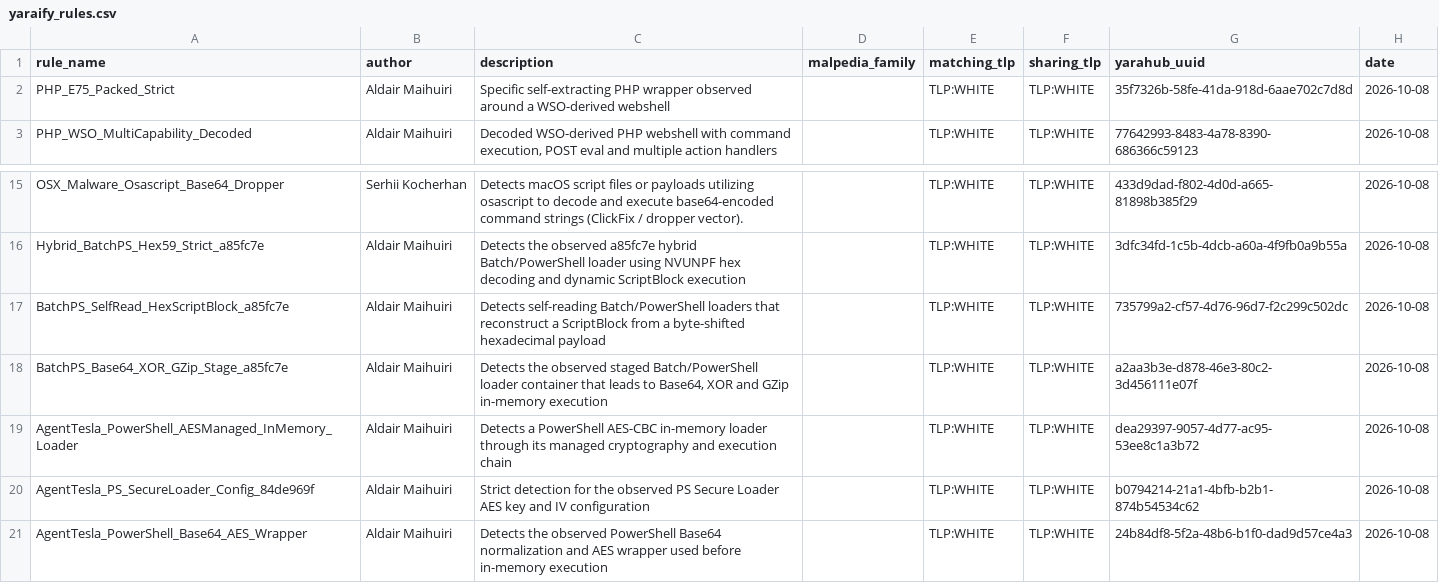
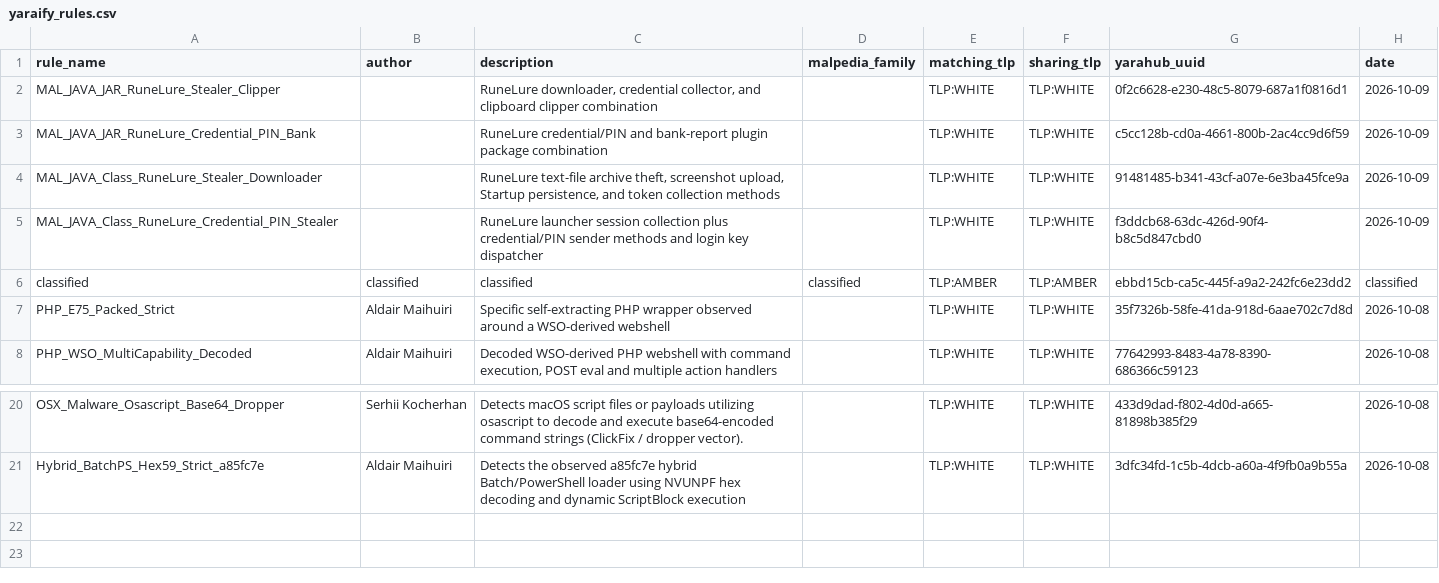
Before and after one commit to elchacal801/threat-intel-reference, a CSV file: data/raw/yaraify_rules.csv, drawn as a sheet; only a part is shown, gaps mark what is left out; removed rows and columns are numbered as before the commit, all else as after; the diff names each change by its address in the sheet, - before the commit and + after, or states it on an @@ line.

```diff
--- a/data/raw/yaraify_rules.csv
+++ b/data/raw/yaraify_rules.csv
+row 2: MAL_JAVA_JAR_RuneLure_Stealer_Clipper |  | RuneLure downloader, credential collector, and clipboard clipper combination |  | TLP:WHITE | TLP:WHITE | 0f2c6628-e230-48c5-8079-687a1f0816d1 | 2026-10-09
+row 3: MAL_JAVA_JAR_RuneLure_Credential_PIN_Bank |  | RuneLure credential/PIN and bank-report plugin package combination |  | TLP:WHITE | TLP:WHITE | c5cc128b-cd0a-4661-800b-2ac4cc9d6f59 | 2026-10-09
+row 4: MAL_JAVA_Class_RuneLure_Stealer_Downloader |  | RuneLure text-file archive theft, screenshot upload, Startup persistence, and token collection methods |  | TLP:WHITE | TLP:WHITE | 91481485-b341-43cf-a07e-6e3ba45fce9a | 2026-10-09
+row 5: MAL_JAVA_Class_RuneLure_Credential_PIN_Stealer |  | RuneLure launcher session collection plus credential/PIN sender methods and login key dispatcher |  | TLP:WHITE | TLP:WHITE | f3ddcb68-63dc-426d-90f4-b8c5d847cbd0 | 2026-10-09
+row 6: classified | classified | classified | classified | TLP:AMBER | TLP:AMBER | ebbd15cb-ca5c-445f-a9a2-242fc6e23dd2 | classified
-row 17: BatchPS_SelfRead_HexScriptBlock_a85fc7e | Aldair Maihuiri | Detects self-reading Batch/PowerShell loaders that reconstruct a ScriptBlock from a byte-shifted hexadecimal payload |  | TLP:WHITE | TLP:WHITE | 735799a2-cf57-4d76-96d7-f2c299c502dc | 2026-10-08
-row 18: BatchPS_Base64_XOR_GZip_Stage_a85fc7e | Aldair Maihuiri | Detects the observed staged Batch/PowerShell loader container that leads to Base64, XOR and GZip in-memory execution |  | TLP:WHITE | TLP:WHITE | a2aa3b3e-d878-46e3-80c2-3d456111e07f | 2026-10-08
-row 19: AgentTesla_PowerShell_AESManaged_InMemory_Loader | Aldair Maihuiri | Detects a PowerShell AES-CBC in-memory loader through its managed cryptography and execution chain |  | TLP:WHITE | TLP:WHITE | dea29397-9057-4d77-ac95-53ee8c1a3b72 | 2026-10-08
-row 20: AgentTesla_PS_SecureLoader_Config_84de969f | Aldair Maihuiri | Strict detection for the observed PS Secure Loader AES key and IV configuration |  | TLP:WHITE | TLP:WHITE | b0794214-21a1-4bfb-b2b1-874b54534c62 | 2026-10-08
-row 21: AgentTesla_PowerShell_Base64_AES_Wrapper | Aldair Maihuiri | Detects the observed PowerShell Base64 normalization and AES wrapper used before in-memory execution |  | TLP:WHITE | TLP:WHITE | 24b84df8-5f2a-48b6-b1f0-dad9d57ce4a3 | 2026-10-08
```
Also changed, not shown: data/normalized/behavioral_indicators.csv, 12 other files.
